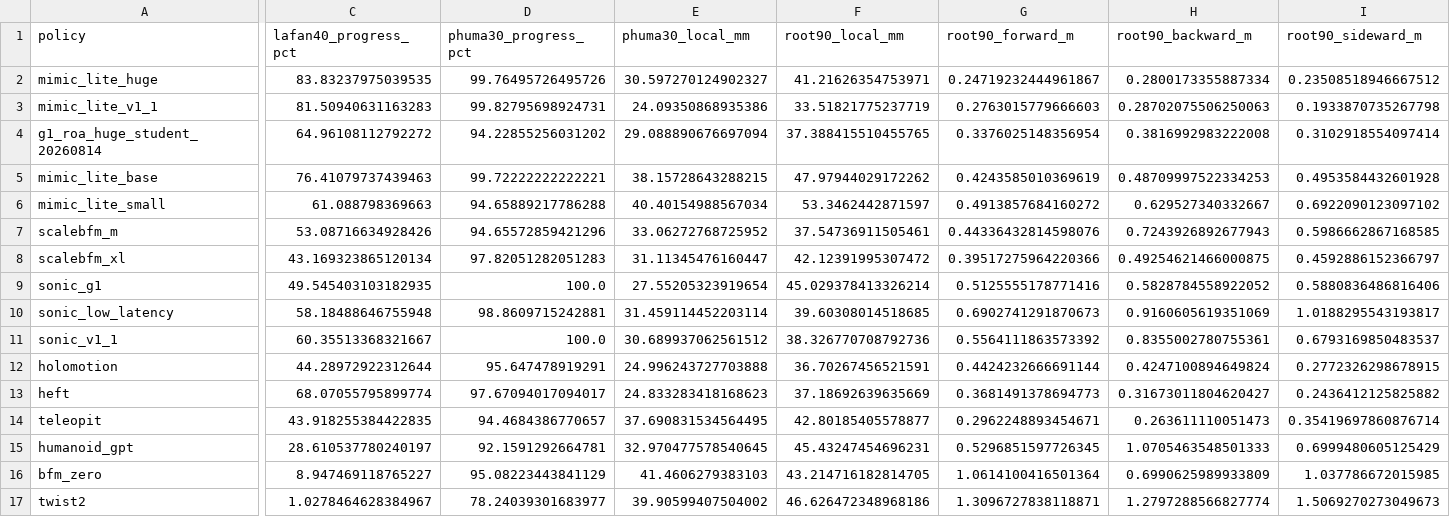
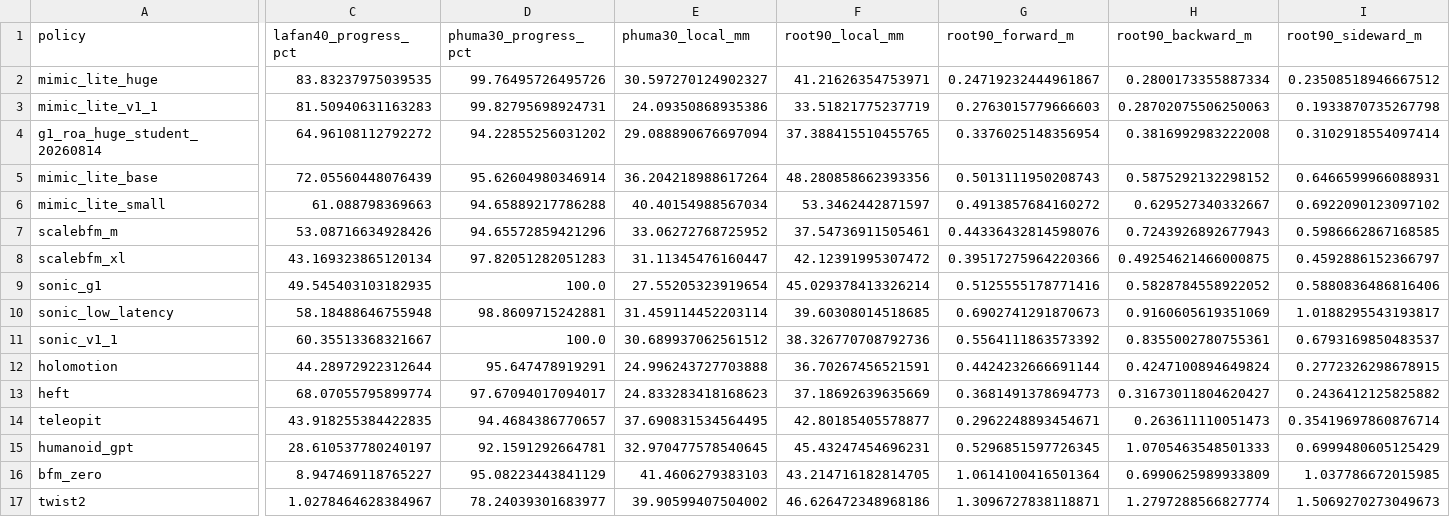
Before and after one commit to EGalahad/sim2real, a CSV file: assets/mimic_lite_cross_codebase_tracking_eval.csv, drawn as a sheet; only a part is shown, gaps mark what is left out; the diff covers the shown part only; the diff names each change by its address in the sheet, - before the commit and + after, or states it on an @@ line.

Commit message:
Make the Base comparison use the actual Large policy
The published Base row now comes from a fresh canonical evaluation of 5faklddi [512,512,512], replacing the historical 8x8192-huge mislabel. Root-90 canonical evaluation now uses seed 0 only.\n\nConstraint: Base must refer to the Large actor, not environment-scale aliases.\nRejected: 07k900hl | only 300 iterations and [256,256,256].\nRejected: iij0q0b5 | Huge [1024,1024,1024].\nConfidence: high\nScope-risk: moderate\nDirective: Keep canonical Root-90 at seed 0 unless the protocol is explicitly revised.\nTested: Fresh 40/30/90 trajectory eval, finite metric validation, 3 unit tests, dry-run seed verification, visual QA 99/100.

```diff
--- a/assets/mimic_lite_cross_codebase_tracking_eval.csv
+++ b/assets/mimic_lite_cross_codebase_tracking_eval.csv
-C5 (lafan40_progress_pct): 76.41079737439463
+C5 (lafan40_progress_pct): 72.05560448076439
-D5 (phuma30_progress_pct): 99.72222222222221
+D5 (phuma30_progress_pct): 95.62604980346914
-E5 (phuma30_local_mm): 38.15728643288215
+E5 (phuma30_local_mm): 36.204218988617264
-F5 (root90_local_mm): 47.97944029172262
+F5 (root90_local_mm): 48.280858662393356
-G5 (root90_forward_m): 0.4243585010369619
+G5 (root90_forward_m): 0.5013111950208743
-H5 (root90_backward_m): 0.48709997522334253
+H5 (root90_backward_m): 0.5875292132298152
-I5 (root90_sideward_m): 0.4953584432601928
+I5 (root90_sideward_m): 0.6466599966088931
```
Also changed, not shown: 7 edited cells elsewhere in this file, 6 other files.
